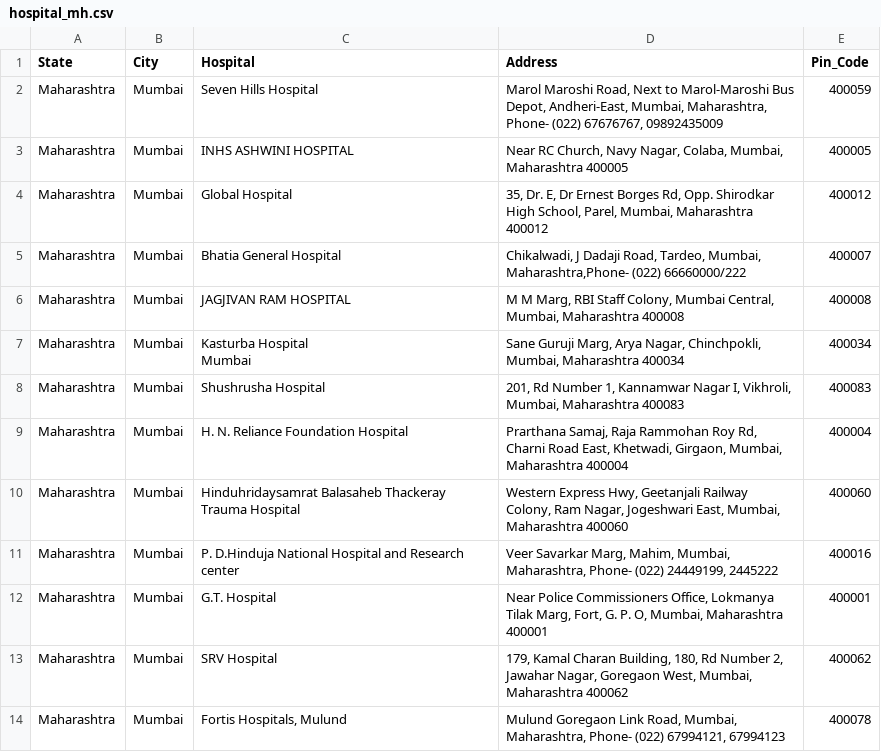
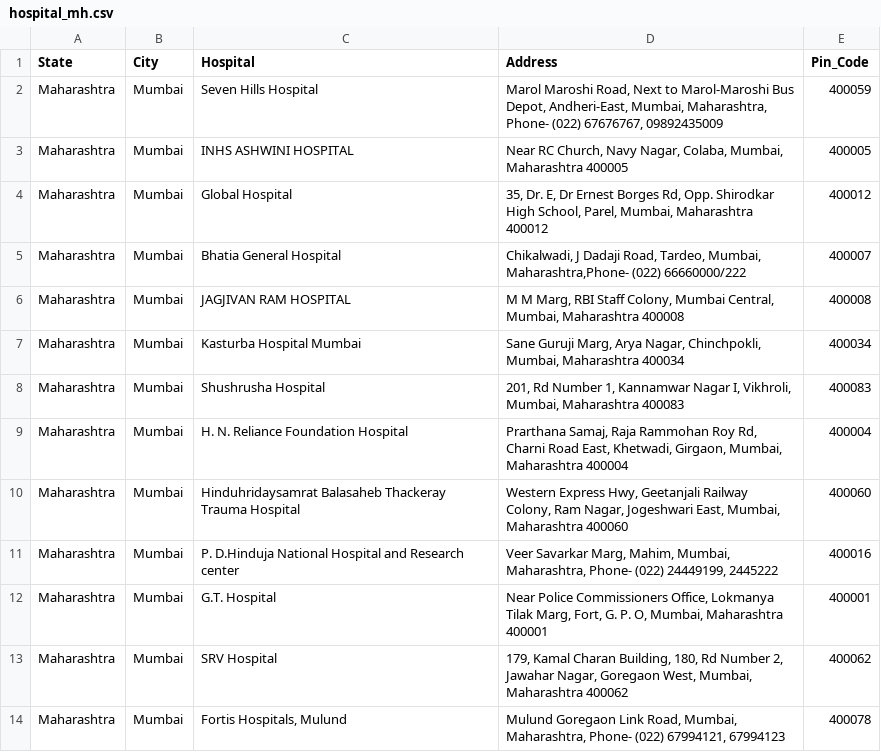
Before and after one commit to ghoshanimesh/Covid-Infrastructure, a CSV file: hospital_mh.csv, drawn as a sheet; only a part is shown.

Commit message:
Add files via upload

```diff
--- a/hospital_mh.csv
+++ b/hospital_mh.csv
@@ -6,4 +6,3 @@ Maharashtra,Mumbai,Bhatia General Hospital,"Chikalwadi, J Dadaji Road, Tardeo, M
 Maharashtra,Mumbai,JAGJIVAN RAM HOSPITAL,"M M Marg, RBI Staff Colony, Mumbai Central, Mumbai, Maharashtra 400008",400008
-Maharashtra,Mumbai,"Kasturba Hospital
-Mumbai","Sane Guruji Marg, Arya Nagar, Chinchpokli, Mumbai, Maharashtra 400034",400034
+Maharashtra,Mumbai,Kasturba Hospital Mumbai,"Sane Guruji Marg, Arya Nagar, Chinchpokli, Mumbai, Maharashtra 400034",400034
 Maharashtra,Mumbai,Shushrusha Hospital,"201, Rd Number 1, Kannamwar Nagar I, Vikhroli, Mumbai, Maharashtra 400083",400083
```
